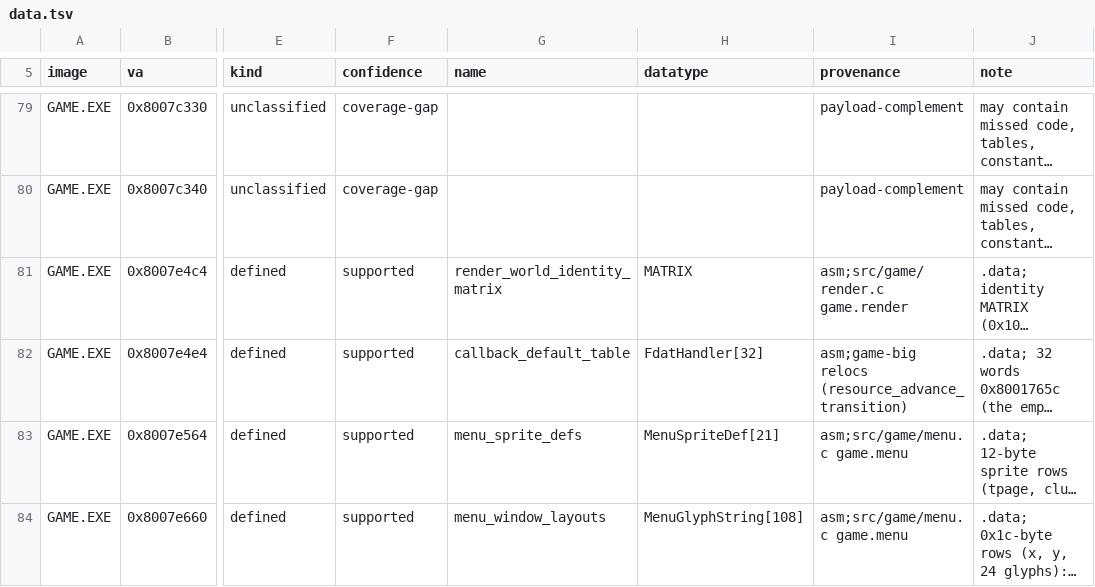
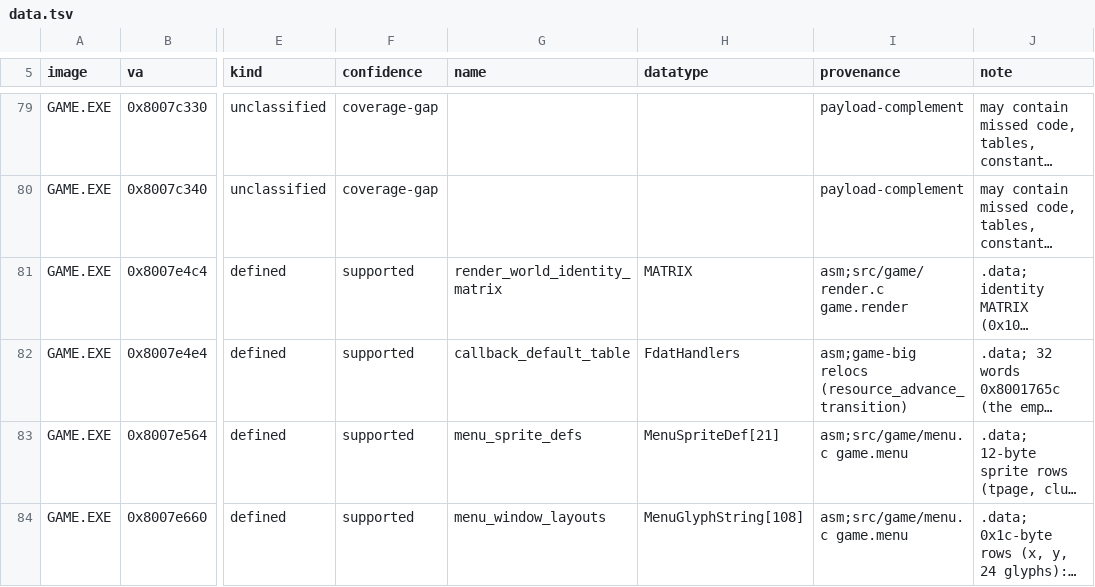
Before and after one commit to Voicedrew11/kings-field-3-decomp, a TSV file: config/retail/data.tsv, drawn as a sheet; only a part is shown, gaps mark what is left out; long unchanged cells end in …; the diff names each change by its address in the sheet, - before the commit and + after, or states it on an @@ line.

```diff
--- a/config/retail/data.tsv
+++ b/config/retail/data.tsv
-H82 (datatype): FdatHandler[32]
+H82 (datatype): FdatHandlers
```
Also changed, not shown: config/retail/function_identities.tsv, config/retail/indirect_pointers.tsv, 47 other files.
